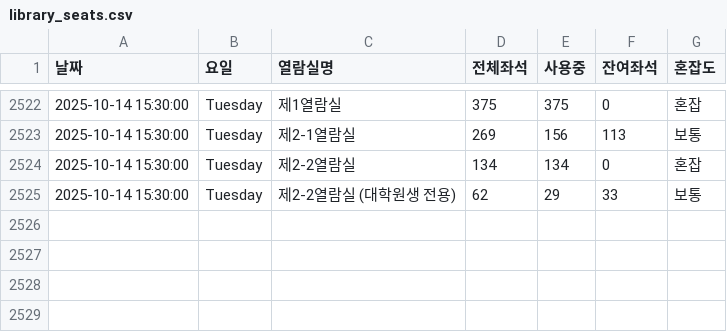
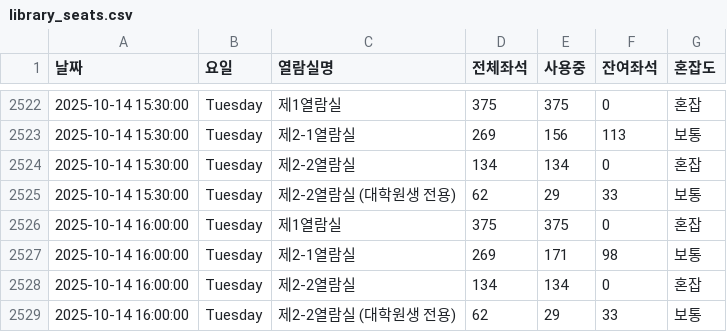
Before and after one commit to dony-beep/library_seat, a CSV file: library_seats.csv, drawn as a sheet; only a part is shown, gaps mark what is left out.

```diff
--- a/library_seats.csv
+++ b/library_seats.csv
@@ -2525 +2525,5 @@
 2025-10-14 15:30:00,Tuesday,제2-2열람실 (대학원생 전용),62,29,33,보통
+2025-10-14 16:00:00,Tuesday,제1열람실,375,375,0,혼잡
+2025-10-14 16:00:00,Tuesday,제2-1열람실,269,171,98,보통
+2025-10-14 16:00:00,Tuesday,제2-2열람실,134,134,0,혼잡
+2025-10-14 16:00:00,Tuesday,제2-2열람실 (대학원생 전용),62,29,33,보통
```
